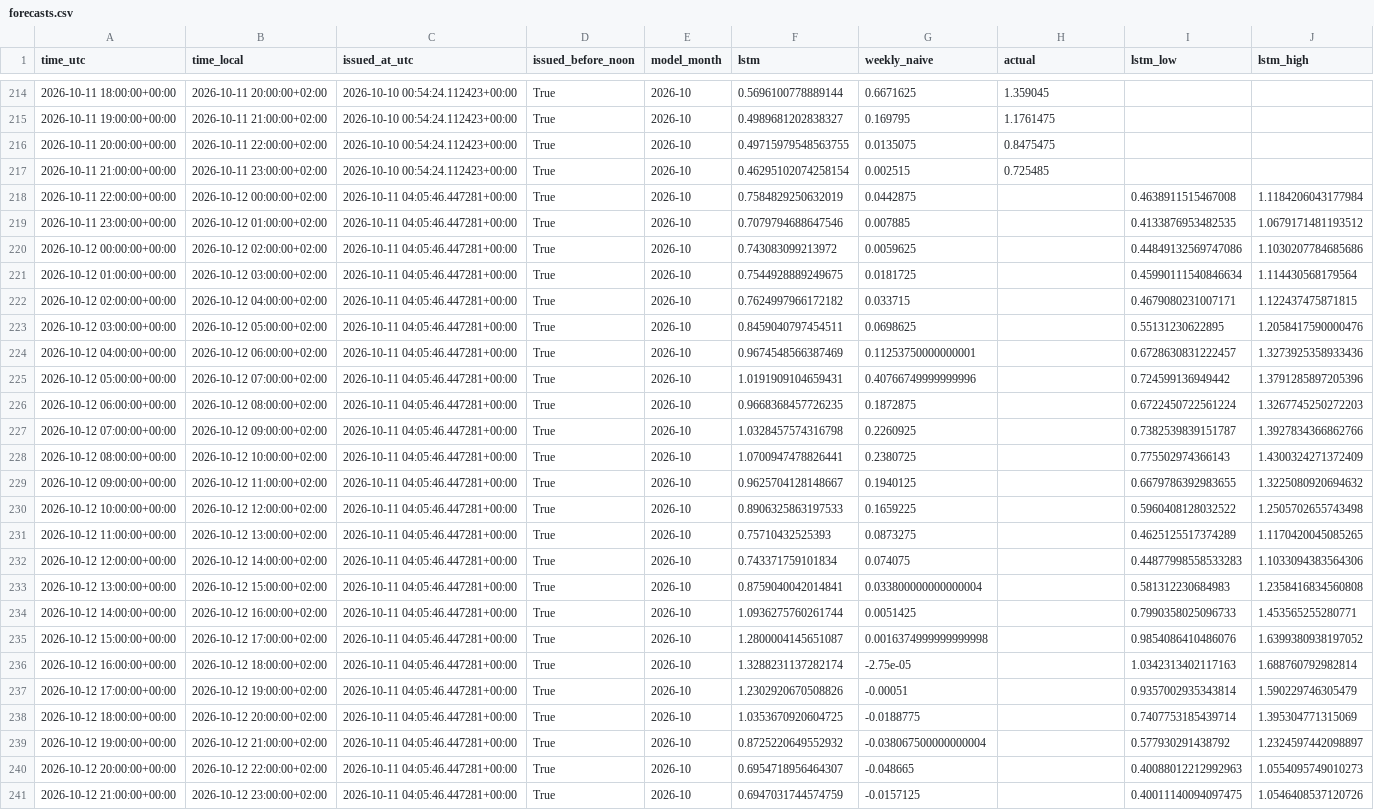
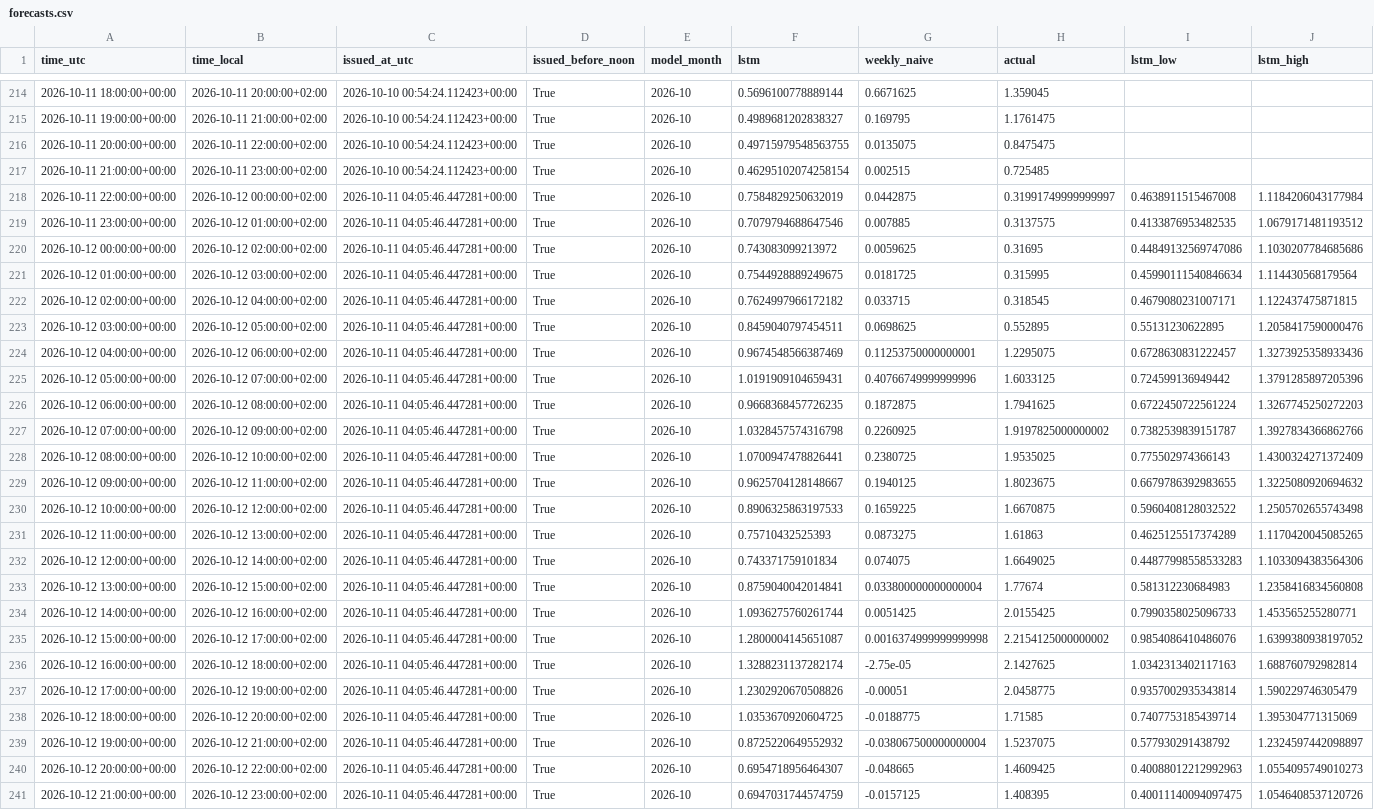
Before and after one commit to Hossain007Bhuiyan/se3-electricity-forecast, a CSV file: forecasts.csv, drawn as a sheet; only a part is shown, gaps mark what is left out; the diff names each change by its address in the sheet, - before the commit and + after, or states it on an @@ line.

```diff
--- a/forecasts.csv
+++ b/forecasts.csv
-H218 (actual): (empty)
+H218 (actual): 0.31991749999999997
-H219 (actual): (empty)
+H219 (actual): 0.3137575
-H220 (actual): (empty)
+H220 (actual): 0.31695
-H221 (actual): (empty)
+H221 (actual): 0.315995
-H222 (actual): (empty)
+H222 (actual): 0.318545
-H223 (actual): (empty)
+H223 (actual): 0.552895
-H224 (actual): (empty)
+H224 (actual): 1.2295075
-H225 (actual): (empty)
+H225 (actual): 1.6033125
-H226 (actual): (empty)
+H226 (actual): 1.7941625
-H227 (actual): (empty)
+H227 (actual): 1.9197825000000002
-H228 (actual): (empty)
+H228 (actual): 1.9535025
-H229 (actual): (empty)
+H229 (actual): 1.8023675
-H230 (actual): (empty)
+H230 (actual): 1.6670875
-H231 (actual): (empty)
+H231 (actual): 1.61863
-H232 (actual): (empty)
+H232 (actual): 1.6649025
-H233 (actual): (empty)
+H233 (actual): 1.77674
-H234 (actual): (empty)
+H234 (actual): 2.0155425
-H235 (actual): (empty)
+H235 (actual): 2.2154125000000002
-H236 (actual): (empty)
+H236 (actual): 2.1427625
-H237 (actual): (empty)
+H237 (actual): 2.0458775
-H238 (actual): (empty)
+H238 (actual): 1.71585
-H239 (actual): (empty)
+H239 (actual): 1.5237075
-H240 (actual): (empty)
+H240 (actual): 1.4609425
-H241 (actual): (empty)
+H241 (actual): 1.408395
```
Also changed, not shown: 2 other files.
